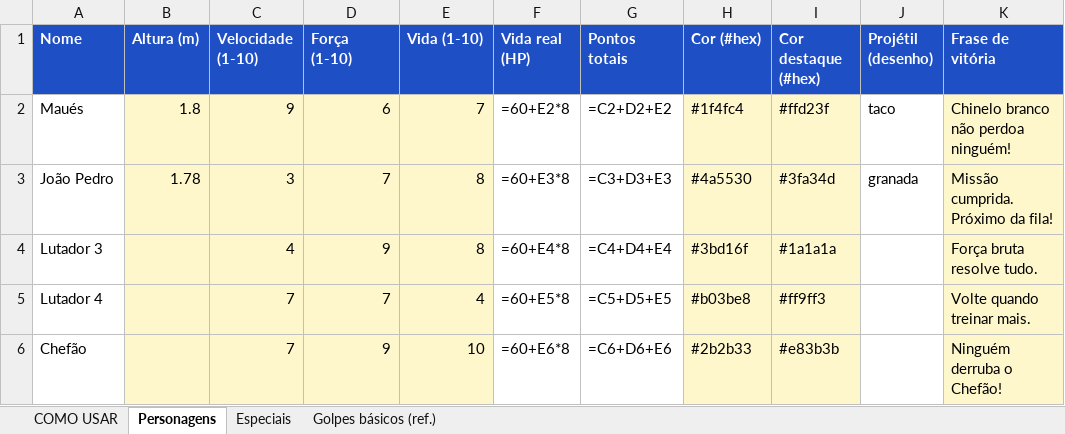
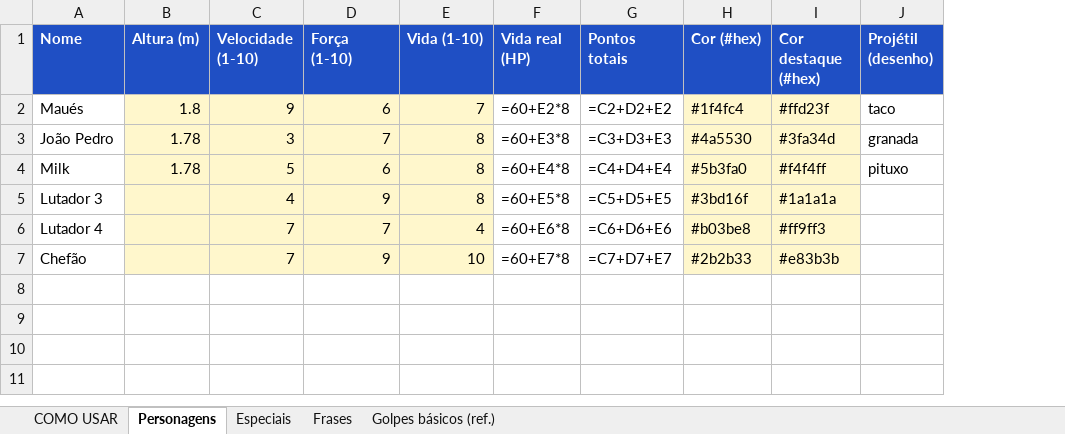
Before and after one commit to matmaues/guerranopc, an Excel workbook: kit/personagens.xlsx, sheet Personagens, drawn as a sheet; values as stored, in another font and other column widths than the file's, no borders; formulas without a stored value are shown as written; removed rows and columns are numbered as before the commit, all else as after; the diff names each change by its address in the sheet, - before the commit and + after, or states it on an @@ line.

```diff
--- a/kit/personagens.xlsx (sheet Personagens)
+++ b/kit/personagens.xlsx (sheet Personagens)
+sheet tab: Frases
-column K (Frase de vitória), rows 2-6: Chinelo branco não perdoa ninguém! | Missão cumprida. Próximo da fila! | Força bruta resolve tudo. | Volte quando treinar mais. | Ninguém derruba o Chefão!
+row 4: Milk | 1.78 | 5 | 6 | 8 | =60+E4*8 | =C4+D4+E4 | #5b3fa0 | #f4f4ff | pituxo
-F5 (Vida real (HP)): =60+E4*8
+F5 (Vida real (HP)): =60+E5*8
-G5 (Pontos totais): =C4+D4+E4
+G5 (Pontos totais): =C5+D5+E5
-F6 (Vida real (HP)): =60+E5*8
+F6 (Vida real (HP)): =60+E6*8
-G6 (Pontos totais): =C5+D5+E5
+G6 (Pontos totais): =C6+D6+E6
-F7 (Vida real (HP)): =60+E6*8
+F7 (Vida real (HP)): =60+E7*8
-G7 (Pontos totais): =C6+D6+E6
+G7 (Pontos totais): =C7+D7+E7
```
Also changed, not shown: sheet Especiais, sheet COMO USAR, hidden cells, 41 other files.
